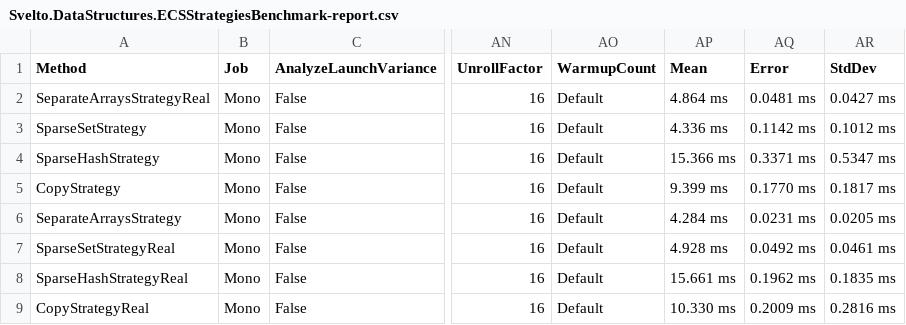
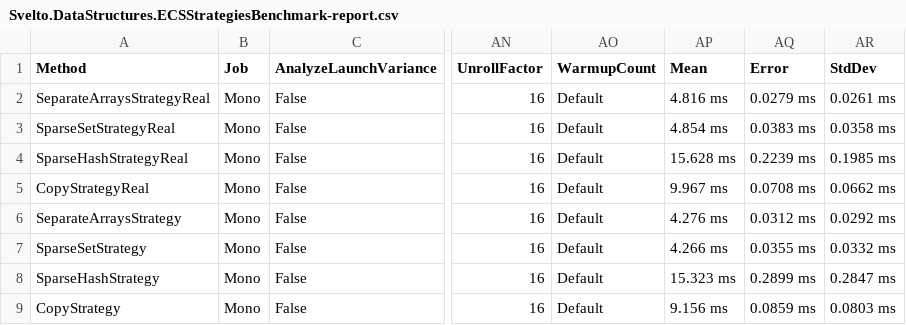
Before and after one commit to sebas77/Svelto.Benchmarks, a CSV file: ECSStrategiesBenchmark/BenchmarkDotNet.Artifacts/results/Svelto.DataStructures.ECSStrategiesBenchmark-report.csv, drawn as a sheet; only a part is shown, gaps mark what is left out; the diff names each change by its address in the sheet, - before the commit and + after, or states it on an @@ line.

```diff
--- a/ECSStrategiesBenchmark/BenchmarkDotNet.Artifacts/results/Svelto.DataStructures.ECSStrategiesBenchmark-report.csv
+++ b/ECSStrategiesBenchmark/BenchmarkDotNet.Artifacts/results/Svelto.DataStructures.ECSStrategiesBenchmark-report.csv
-AP2 (Mean): 4.864 ms
+AP2 (Mean): 4.816 ms
-AQ2 (Error): 0.0481 ms
+AQ2 (Error): 0.0279 ms
-AR2 (StdDev): 0.0427 ms
+AR2 (StdDev): 0.0261 ms
-A3 (Method): SparseSetStrategy
+A3 (Method): SparseSetStrategyReal
-AP3 (Mean): 4.336 ms
+AP3 (Mean): 4.854 ms
-AQ3 (Error): 0.1142 ms
+AQ3 (Error): 0.0383 ms
-AR3 (StdDev): 0.1012 ms
+AR3 (StdDev): 0.0358 ms
-A4 (Method): SparseHashStrategy
+A4 (Method): SparseHashStrategyReal
-AP4 (Mean): 15.366 ms
+AP4 (Mean): 15.628 ms
-AQ4 (Error): 0.3371 ms
+AQ4 (Error): 0.2239 ms
-AR4 (StdDev): 0.5347 ms
+AR4 (StdDev): 0.1985 ms
-A5 (Method): CopyStrategy
+A5 (Method): CopyStrategyReal
-AP5 (Mean): 9.399 ms
+AP5 (Mean): 9.967 ms
-AQ5 (Error): 0.1770 ms
+AQ5 (Error): 0.0708 ms
-AR5 (StdDev): 0.1817 ms
+AR5 (StdDev): 0.0662 ms
-AP6 (Mean): 4.284 ms
+AP6 (Mean): 4.276 ms
-AQ6 (Error): 0.0231 ms
+AQ6 (Error): 0.0312 ms
-AR6 (StdDev): 0.0205 ms
+AR6 (StdDev): 0.0292 ms
-A7 (Method): SparseSetStrategyReal
+A7 (Method): SparseSetStrategy
-AP7 (Mean): 4.928 ms
+AP7 (Mean): 4.266 ms
-AQ7 (Error): 0.0492 ms
+AQ7 (Error): 0.0355 ms
-AR7 (StdDev): 0.0461 ms
+AR7 (StdDev): 0.0332 ms
-A8 (Method): SparseHashStrategyReal
+A8 (Method): SparseHashStrategy
-AP8 (Mean): 15.661 ms
+AP8 (Mean): 15.323 ms
-AQ8 (Error): 0.1962 ms
+AQ8 (Error): 0.2899 ms
-AR8 (StdDev): 0.1835 ms
+AR8 (StdDev): 0.2847 ms
-A9 (Method): CopyStrategyReal
+A9 (Method): CopyStrategy
-AP9 (Mean): 10.330 ms
+AP9 (Mean): 9.156 ms
-AQ9 (Error): 0.2009 ms
+AQ9 (Error): 0.0859 ms
-AR9 (StdDev): 0.2816 ms
+AR9 (StdDev): 0.0803 ms
```
Also changed, not shown: 4 other files.
